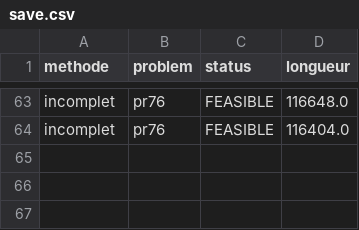
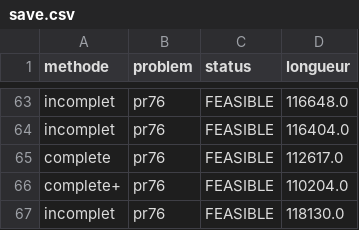
Before and after one commit to ajreckof/GCC, a CSV file: save.csv, drawn as a sheet; only a part is shown, gaps mark what is left out; the diff names each change by its address in the sheet, - before the commit and + after, or states it on an @@ line.

```diff
--- a/save.csv
+++ b/save.csv
+row 65: complete | pr76 | FEASIBLE | 112617.0
+row 66: complete+ | pr76 | FEASIBLE | 110204.0
+row 67: incomplet | pr76 | FEASIBLE | 118130.0
```
Also changed, not shown: 4 other files.
